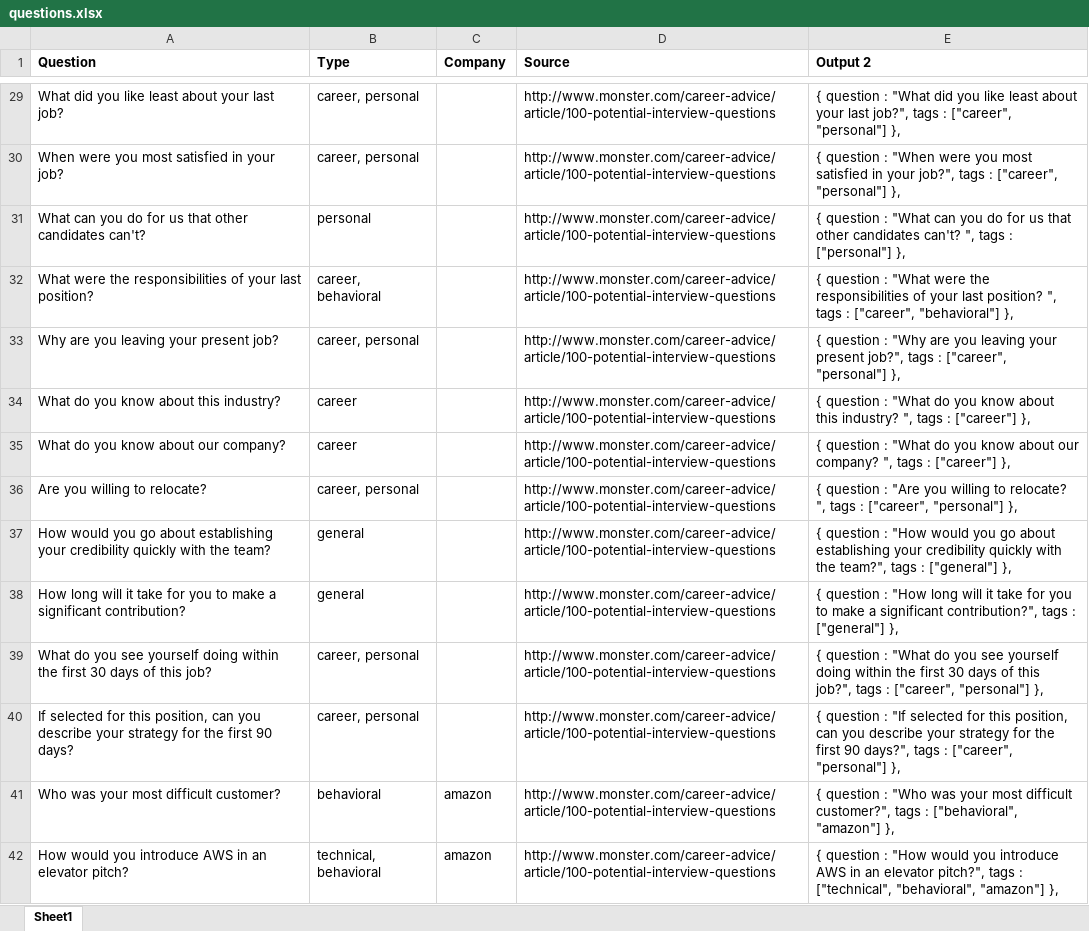
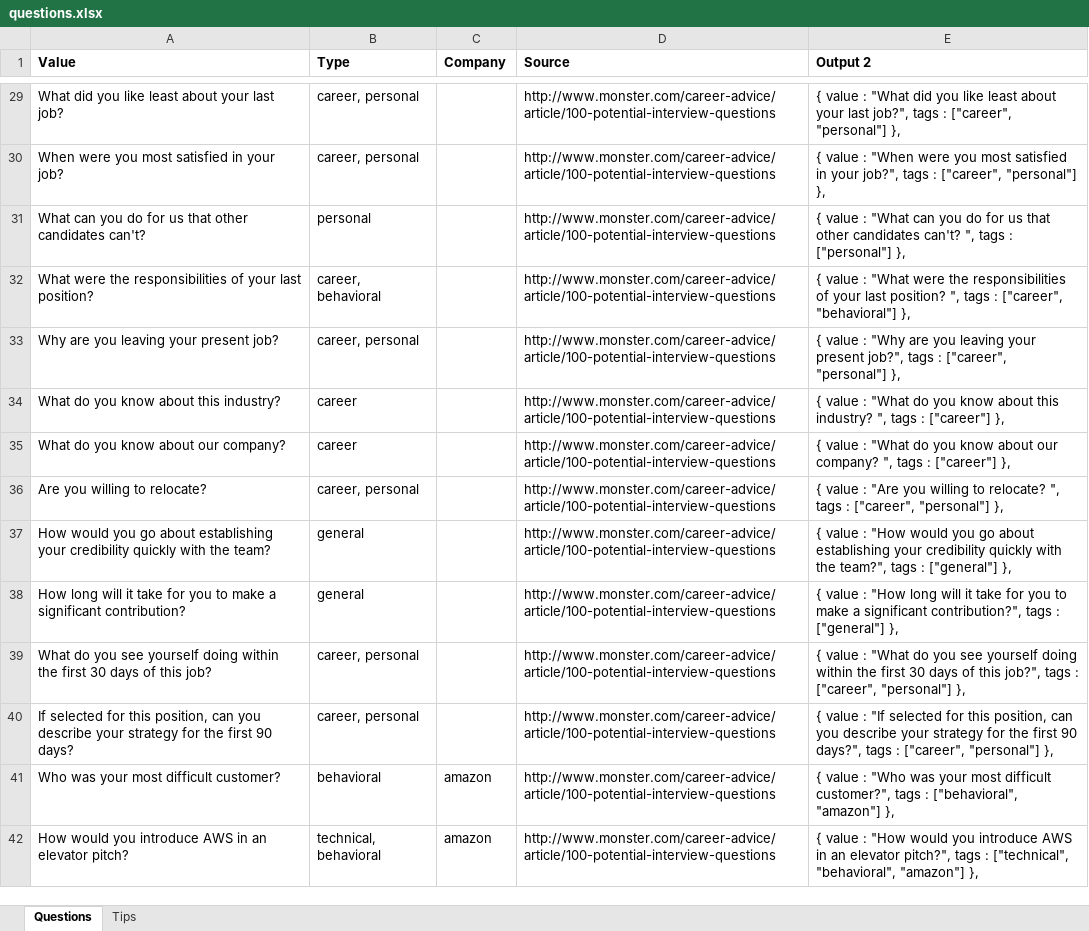
Before and after one commit to apsking/InterviewPrepAlexaSkill, an Excel workbook: questions.xlsx, sheet Questions, drawn as a sheet; only a part is shown, gaps mark what is left out; values as stored, in another font and other column widths than the file's, no borders; the diff covers the shown part only; the diff names each change by its address in the sheet, - before the commit and + after, or states it on an @@ line.

Commit message:
Add Tips utterance, add questions, update filtering to generic function

```diff
--- a/questions.xlsx (sheet Questions)
+++ b/questions.xlsx (sheet Questions)
-sheet tab: Sheet1
+sheet tab: Questions
+sheet tab: Tips
-A1: Question
+A1: Value
-E29 (Output 2): { question : "What…
+E29 (Output 2): { value : "What…
-E30 (Output 2): { question : "When…
+E30 (Output 2): { value : "When…
-E31 (Output 2): { question : "What…
+E31 (Output 2): { value : "What…
-E32 (Output 2): { question : "What…
+E32 (Output 2): { value : "What…
-E33 (Output 2): { question : "Why…
+E33 (Output 2): { value : "Why…
-E34 (Output 2): { question : "What…
+E34 (Output 2): { value : "What…
-E35 (Output 2): { question : "What…
+E35 (Output 2): { value : "What…
-E36 (Output 2): { question : "Are…
+E36 (Output 2): { value : "Are…
-E37 (Output 2): { question : "How…
+E37 (Output 2): { value : "How…
-E38 (Output 2): { question : "How…
+E38 (Output 2): { value : "How…
-E39 (Output 2): { question : "What…
+E39 (Output 2): { value : "What…
-E40 (Output 2): { question : "If…
+E40 (Output 2): { value : "If…
-E41 (Output 2): { question : "Who…
+E41 (Output 2): { value : "Who…
-E42 (Output 2): { question : "How…
+E42 (Output 2): { value : "How…
```
Also changed, not shown: 139 edited cells elsewhere in this sheet, 3 other files.
